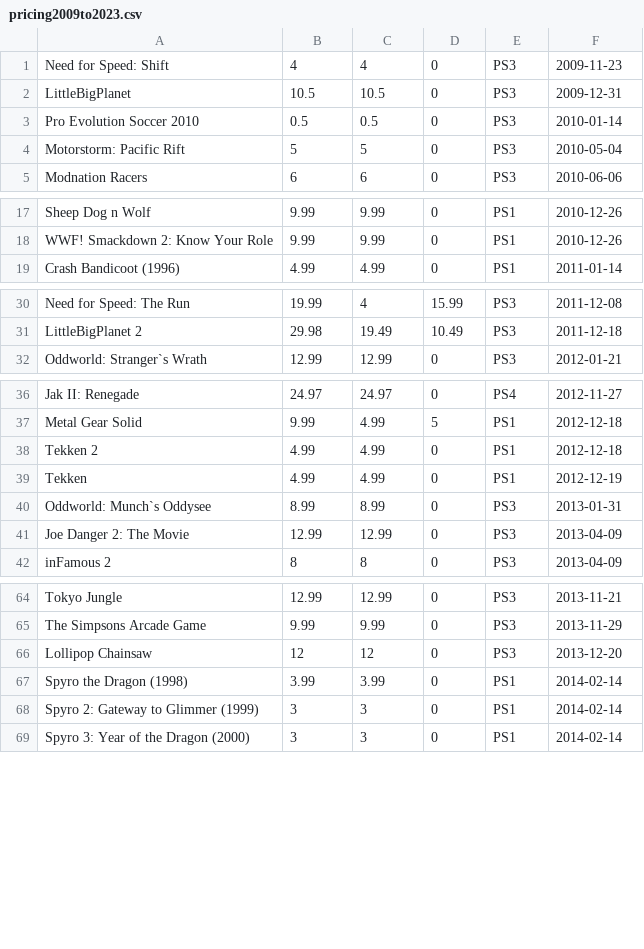
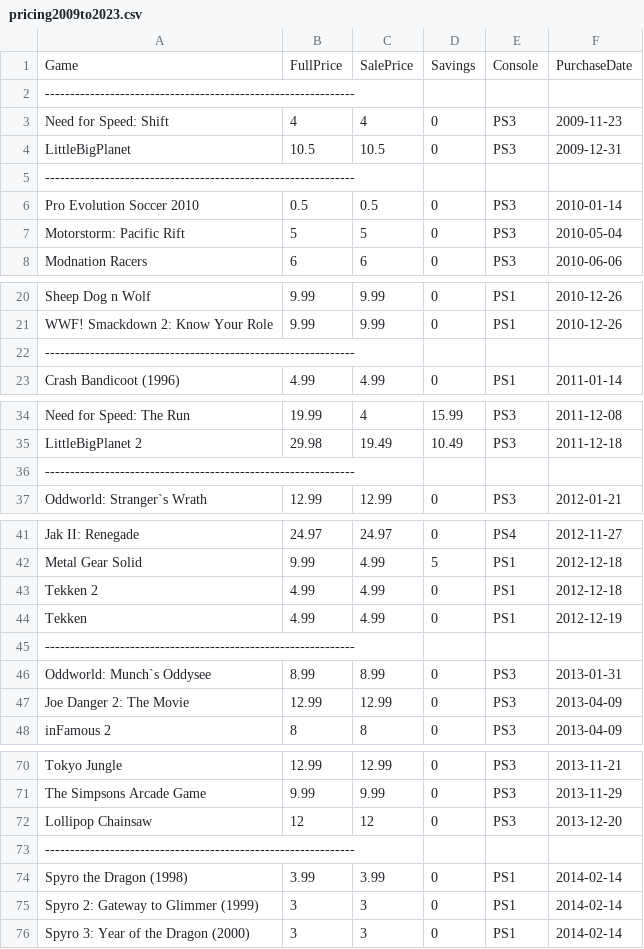
Before and after one commit to hoffjager/databases, a CSV file: playstation/sql/pricing2009to2023.csv, drawn as a sheet; only a part is shown, gaps mark what is left out; the diff covers the shown part only; the diff names each change by its address in the sheet, - before the commit and + after, or states it on an @@ line.

Commit message:
separating data in csv by year, graphs to be made to examine number of games purchased and their pricing per year

```diff
--- a/playstation/sql/pricing2009to2023.csv
+++ b/playstation/sql/pricing2009to2023.csv
+row 1: Game | FullPrice | SalePrice | Savings | Console | PurchaseDate
+row 2: --------------------------------------------------------------
+row 5: --------------------------------------------------------------
+row 22: --------------------------------------------------------------
+row 36: --------------------------------------------------------------
+row 45: --------------------------------------------------------------
+row 73: --------------------------------------------------------------
```
Also changed, not shown: 9 added rows elsewhere in this file.
